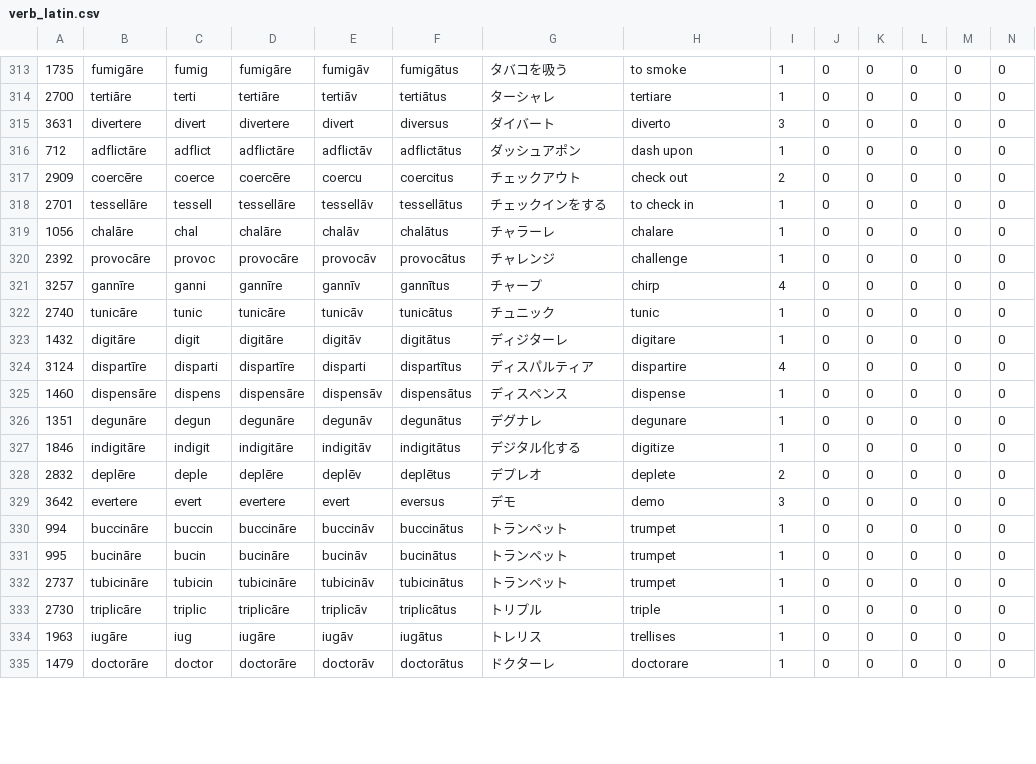
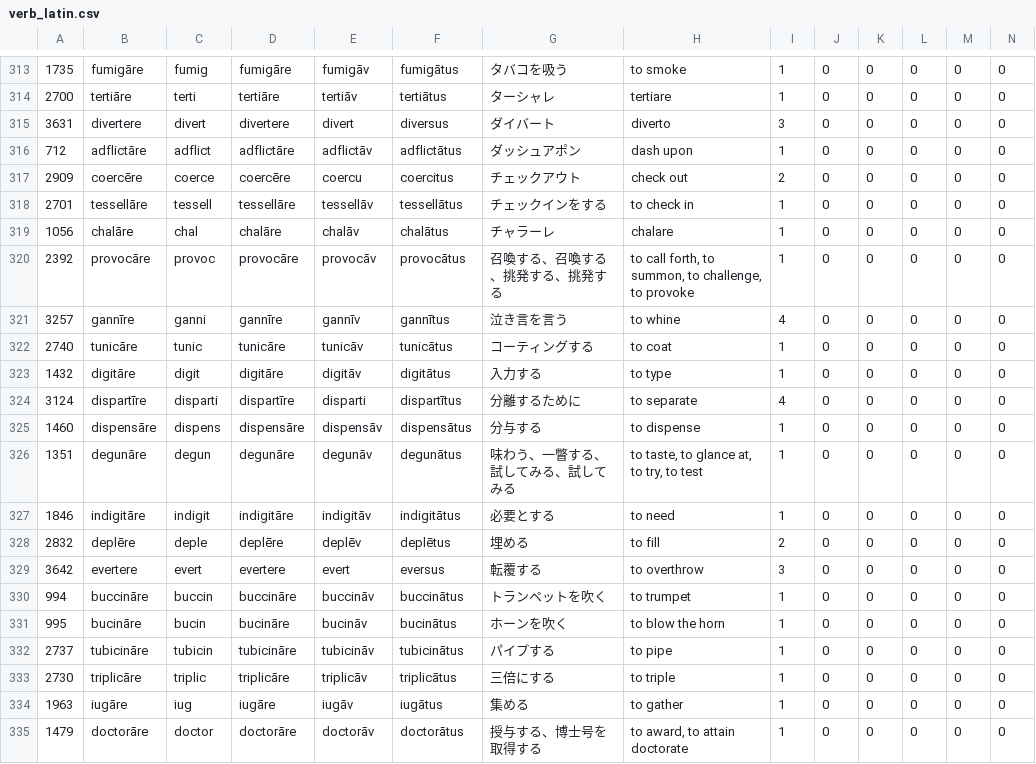
Before and after one commit to Anarcho-Hacktivist-JP/indoeuropean_dictionary, a CSV file: 起動方法・参考サイト/DB/verb_latin.csv, drawn as a sheet; only a part is shown, gaps mark what is left out; the diff covers the shown part only.

```diff
--- a/起動方法・参考サイト/DB/verb_latin.csv
+++ b/起動方法・参考サイト/DB/verb_latin.csv
@@ -319,17 +319,17 @@
 "1056","chalāre","chal","chalāre","chalāv","chalātus","チャラーレ","chalare","1","0","0","0","0","0"
-"2392","provocāre","provoc","provocāre","provocāv","provocātus","チャレンジ","challenge","1","0","0","0","0","0"
-"3257","gannīre","ganni","gannīre","gannīv","gannītus","チャープ","chirp","4","0","0","0","0","0"
-"2740","tunicāre","tunic","tunicāre","tunicāv","tunicātus","チュニック","tunic","1","0","0","0","0","0"
-"1432","digitāre","digit","digitāre","digitāv","digitātus","ディジターレ","digitare","1","0","0","0","0","0"
-"3124","dispartīre","disparti","dispartīre","disparti","dispartītus","ディスパルティア","dispartire","4","0","0","0","0","0"
-"1460","dispensāre","dispens","dispensāre","dispensāv","dispensātus","ディスペンス","dispense","1","0","0","0","0","0"
-"1351","degunāre","degun","degunāre","degunāv","degunātus","デグナレ","degunare","1","0","0","0","0","0"
-"1846","indigitāre","indigit","indigitāre","indigitāv","indigitātus","デジタル化する","digitize","1","0","0","0","0","0"
-"2832","deplēre","deple","deplēre","deplēv","deplētus","デプレオ","deplete","2","0","0","0","0","0"
-"3642","evertere","evert","evertere","evert","eversus","デモ","demo","3","0","0","0","0","0"
-"994","buccināre","buccin","buccināre","buccināv","buccinātus","トランペット","trumpet","1","0","0","0","0","0"
-"995","bucināre","bucin","bucināre","bucināv","bucinātus","トランペット","trumpet","1","0","0","0","0","0"
-"2737","tubicināre","tubicin","tubicināre","tubicināv","tubicinātus","トランペット","trumpet","1","0","0","0","0","0"
-"2730","triplicāre","triplic","triplicāre","triplicāv","triplicātus","トリプル","triple","1","0","0","0","0","0"
-"1963","iugāre","iug","iugāre","iugāv","iugātus","トレリス","trellises","1","0","0","0","0","0"
-"1479","doctorāre","doctor","doctorāre","doctorāv","doctorātus","ドクターレ","doctorare","1","0","0","0","0","0"
+"2392","provocāre","provoc","provocāre","provocāv","provocātus","召喚する、召喚する、挑発する、挑発する","to call forth, to summon, to challenge, to provoke","1","0","0","0","0","0"
+"3257","gannīre","ganni","gannīre","gannīv","gannītus","泣き言を言う","to whine","4","0","0","0","0","0"
+"2740","tunicāre","tunic","tunicāre","tunicāv","tunicātus","コーティングする","to coat","1","0","0","0","0","0"
+"1432","digitāre","digit","digitāre","digitāv","digitātus","入力する","to type","1","0","0","0","0","0"
+"3124","dispartīre","disparti","dispartīre","disparti","dispartītus","分離するために","to separate","4","0","0","0","0","0"
+"1460","dispensāre","dispens","dispensāre","dispensāv","dispensātus","分与する","to dispense","1","0","0","0","0","0"
+"1351","degunāre","degun","degunāre","degunāv","degunātus","味わう、一瞥する、試してみる、試してみる","to taste, to glance at, to try, to test","1","0","0","0","0","0"
+"1846","indigitāre","indigit","indigitāre","indigitāv","indigitātus","必要とする","to need","1","0","0","0","0","0"
+"2832","deplēre","deple","deplēre","deplēv","deplētus","埋める","to fill","2","0","0","0","0","0"
+"3642","evertere","evert","evertere","evert","eversus","転覆する","to overthrow","3","0","0","0","0","0"
+"994","buccināre","buccin","buccināre","buccināv","buccinātus","トランペットを吹く","to trumpet","1","0","0","0","0","0"
+"995","bucināre","bucin","bucināre","bucināv","bucinātus","ホーンを吹く","to blow the horn","1","0","0","0","0","0"
+"2737","tubicināre","tubicin","tubicināre","tubicināv","tubicinātus","パイプする","to pipe","1","0","0","0","0","0"
+"2730","triplicāre","triplic","triplicāre","triplicāv","triplicātus","三倍にする","to triple","1","0","0","0","0","0"
+"1963","iugāre","iug","iugāre","iugāv","iugātus","集める","to gather","1","0","0","0","0","0"
+"1479","doctorāre","doctor","doctorāre","doctorāv","doctorātus","授与する、博士号を取得する","to award, to attain doctorate","1","0","0","0","0","0"
```
Also changed, not shown: 22 edited cells elsewhere in this file, 起動方法・参考サイト/DB/adjective_polish.csv, 起動方法・参考サイト/DB/suffix_sanskrit.csv, 17 other files.
